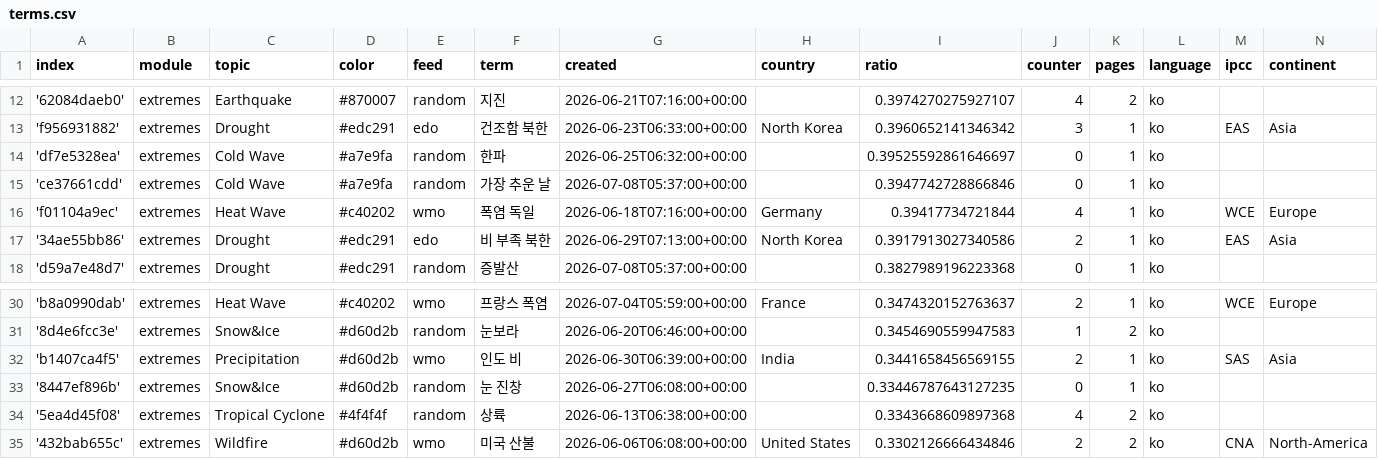
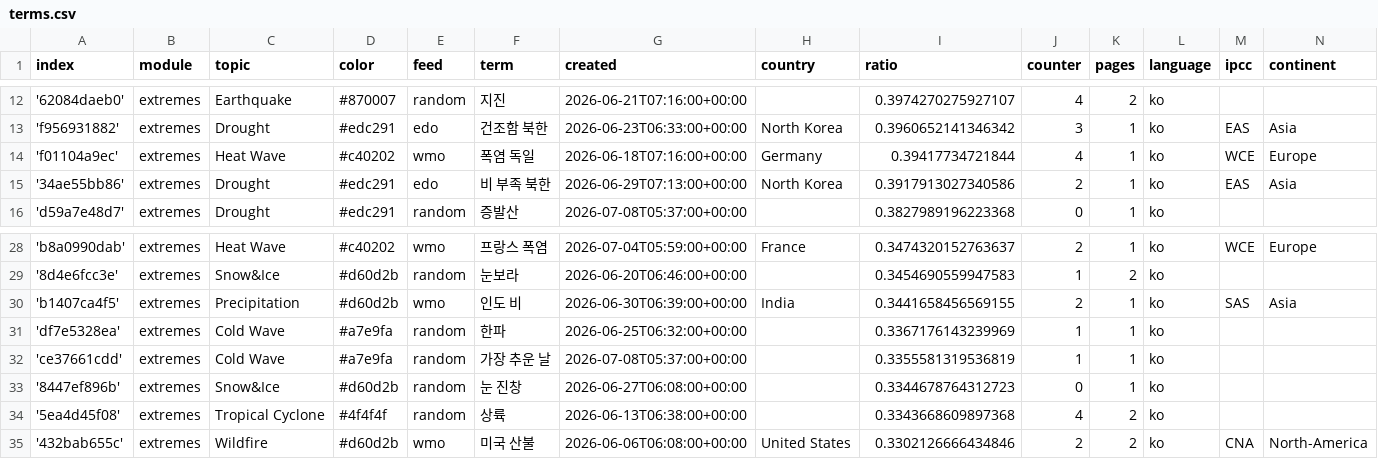
Before and after one commit to kamic-news/koreanExtremes, a CSV file: terms.csv, drawn as a sheet; only a part is shown, gaps mark what is left out.

Commit message:
Commit from GitHub Actions (harvest:0.0)

```diff
--- a/terms.csv
+++ b/terms.csv
@@ -13,4 +13,2 @@ index,module,topic,color,feed,term,created,country,ratio,counter,pages,language,
 'f956931882',extremes,Drought,#edc291,edo,건조함 북한,2026-06-23T06:33:00+00:00,North Korea,0.3960652141346342,3,1,ko,EAS,Asia
-'df7e5328ea',extremes,Cold Wave,#a7e9fa,random,한파,2026-06-25T06:32:00+00:00,,0.39525592861646697,0,1,ko,,
-'ce37661cdd',extremes,Cold Wave,#a7e9fa,random,가장 추운 날,2026-07-08T05:37:00+00:00,,0.3947742728866846,0,1,ko,,
 'f01104a9ec',extremes,Heat Wave,#c40202,wmo,폭염 독일,2026-06-18T07:16:00+00:00,Germany,0.39417734721844,4,1,ko,WCE,Europe
@@ -32,3 +30,5 @@ index,module,topic,color,feed,term,created,country,ratio,counter,pages,language,
 'b1407ca4f5',extremes,Precipitation,#d60d2b,wmo,인도 비,2026-06-30T06:39:00+00:00,India,0.3441658456569155,2,1,ko,SAS,Asia
-'8447ef896b',extremes,Snow&Ice,#d60d2b,random,눈 진창,2026-06-27T06:08:00+00:00,,0.33446787643127235,0,1,ko,,
+'df7e5328ea',extremes,Cold Wave,#a7e9fa,random,한파,2026-06-25T06:32:00+00:00,,0.3367176143239969,1,1,ko,,
+'ce37661cdd',extremes,Cold Wave,#a7e9fa,random,가장 추운 날,2026-07-08T05:37:00+00:00,,0.3355581319536819,1,1,ko,,
+'8447ef896b',extremes,Snow&Ice,#d60d2b,random,눈 진창,2026-06-27T06:08:00+00:00,,0.3344678764312723,0,1,ko,,
 '5ea4d45f08',extremes,Tropical Cyclone,#4f4f4f,random,상륙,2026-06-13T06:38:00+00:00,,0.3343668609897368,4,2,ko,,
```
